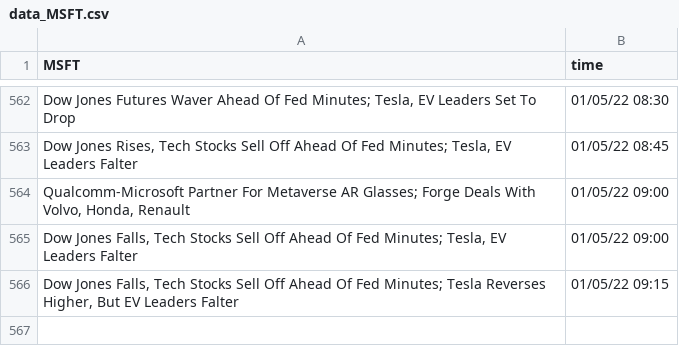
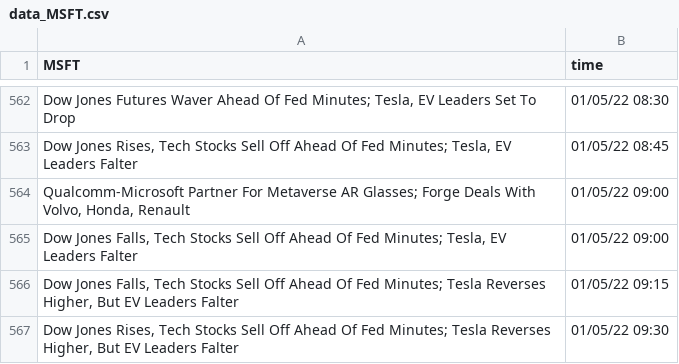
Before and after one commit to SophieLiuYQ/HeterogeneousComputing, a CSV file: data_MSFT.csv, drawn as a sheet; only a part is shown, gaps mark what is left out; the diff names each change by its address in the sheet, - before the commit and + after, or states it on an @@ line.

```diff
--- a/data_MSFT.csv
+++ b/data_MSFT.csv
+row 567: Dow Jones Rises, Tech Stocks Sell Off Ahead Of Fed Minutes; Tesla Reverses Higher, But EV Leaders Falter | 01/05/22 09:30
```
Also changed, not shown: price_AAPL.csv, price_AMD.csv, 6 other files.
